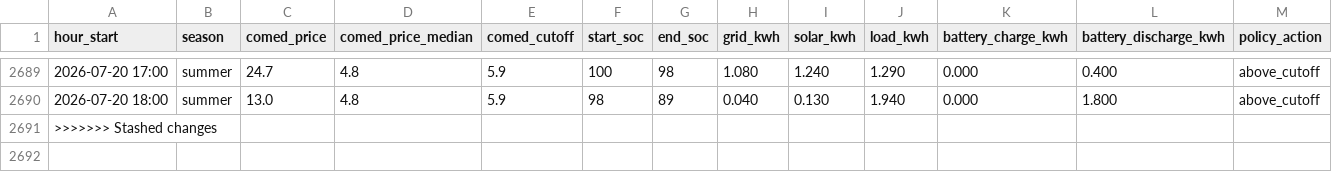
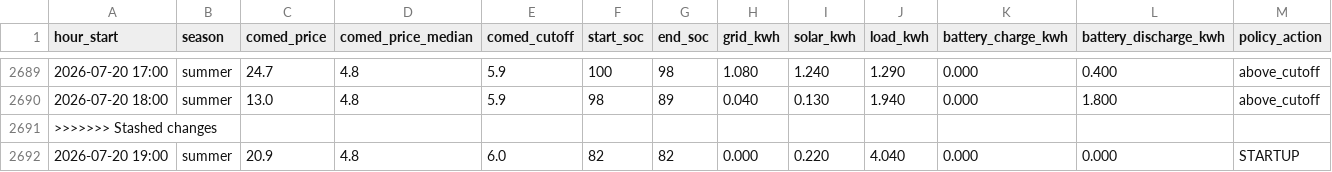
Before and after one commit to vosslab/battery-control, a CSV file: data/hourly_history.csv, drawn as a sheet; only a part is shown, gaps mark what is left out; rows hold the shown columns only; the diff names each change by its address in the sheet, - before the commit and + after, or states it on an @@ line.

```diff
--- a/data/hourly_history.csv
+++ b/data/hourly_history.csv
+row 2692: 2026-07-20 19:00 | summer | 20.9 | 4.8 | 6.0 | 82 | 82 | 0.000 | 0.220 | 4.040 | 0.000 | 0.000 | STARTUP
```
Also changed, not shown: 4 other files.
